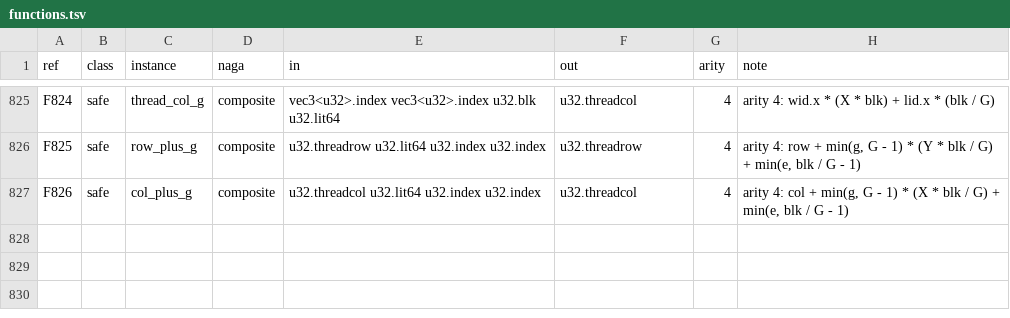
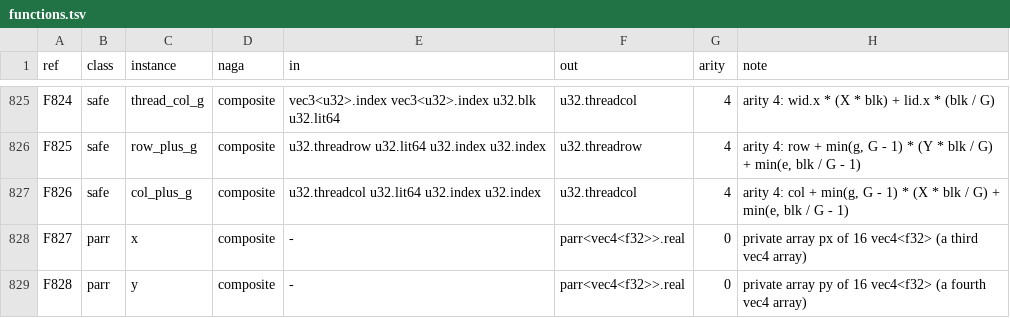
Before and after one commit to Gamakon/fuller, a TSV file: kingdoms/safewgsl/functions.tsv, drawn as a sheet; only a part is shown, gaps mark what is left out; the diff names each change by its address in the sheet, - before the commit and + after, or states it on an @@ line.

Commit message:
the complete kingdom: four vec4 private arrays (fit_A2 gen 2's r2x_reinvent uses three: pe, po, p; the kingdom had pv and pw)
Our software had a bug: a third vec4 local array had no private array to live in. Rows parr.x and parr.y (px, py: 16 vec4<f32> each, declared with the others; 828 rows), the reader's vec4 list four long, the renderer's names and declarations; the cost estimator costs a private-array access as it did (one per node), and private arrays are not registers, so the register limits are untouched. The child reads at 471 nodes and validates; in the corpus as reply_fitA2_g002_r2x_reinvent_sonnet (70 read, 4 bug rows, 0 unmet). CPU wgsl tests pass, clippy clean; no GPU (fit_A2 has it).

```diff
--- a/kingdoms/safewgsl/functions.tsv
+++ b/kingdoms/safewgsl/functions.tsv
+row 828: F827 | parr | x | composite | - | parr<vec4<f32>>.real | 0 | private array px of 16 vec4<f32> (a third vec4 array)
+row 829: F828 | parr | y | composite | - | parr<vec4<f32>>.real | 0 | private array py of 16 vec4<f32> (a fourth vec4 array)
```
Also changed, not shown: 7 other files.
